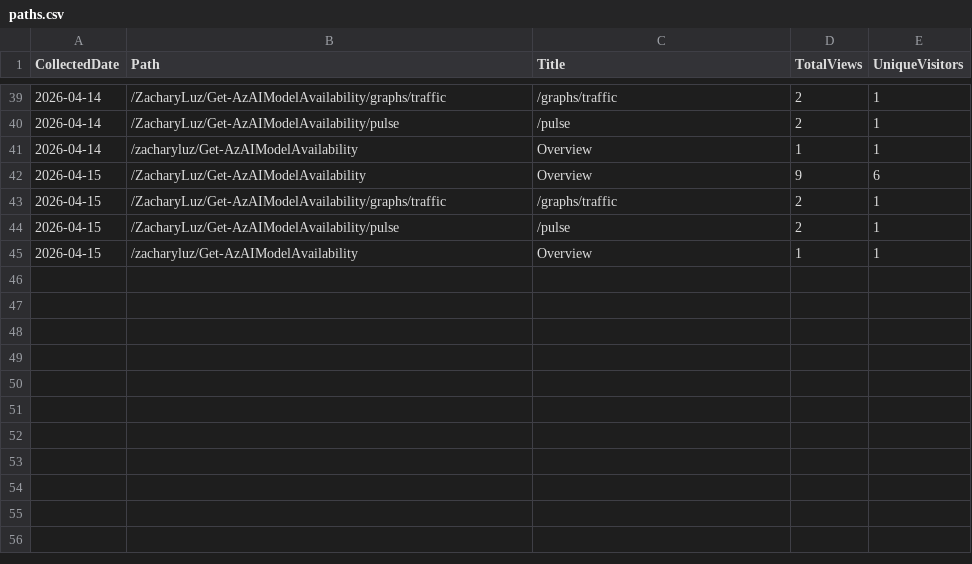
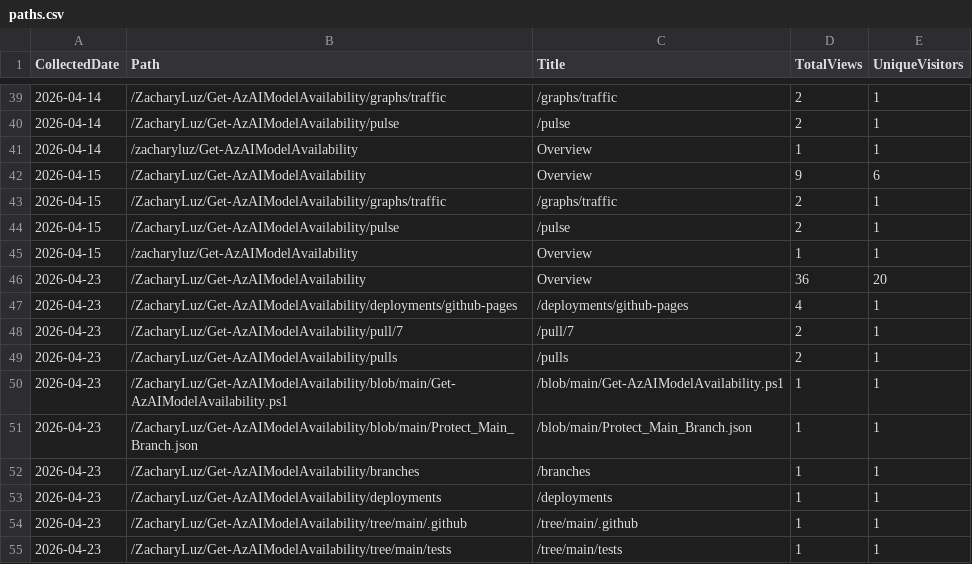
Before and after one commit to ZacharyLuz/Get-AzAIModelAvailability, a CSV file: data/paths.csv, drawn as a sheet; only a part is shown, gaps mark what is left out.

```diff
--- a/data/paths.csv
+++ b/data/paths.csv
@@ -45 +45,11 @@ CollectedDate,Path,Title,TotalViews,UniqueVisitors
 "2026-04-15","/zacharyluz/Get-AzAIModelAvailability","Overview",1,1
+"2026-04-23","/ZacharyLuz/Get-AzAIModelAvailability","Overview",36,20
+"2026-04-23","/ZacharyLuz/Get-AzAIModelAvailability/deployments/github-pages","/deployments/github-pages",4,1
+"2026-04-23","/ZacharyLuz/Get-AzAIModelAvailability/pull/7","/pull/7",2,1
+"2026-04-23","/ZacharyLuz/Get-AzAIModelAvailability/pulls","/pulls",2,1
+"2026-04-23","/ZacharyLuz/Get-AzAIModelAvailability/blob/main/Get-AzAIModelAvailability.ps1","/blob/main/Get-AzAIModelAvailability.ps1",1,1
+"2026-04-23","/ZacharyLuz/Get-AzAIModelAvailability/blob/main/Protect_Main_Branch.json","/blob/main/Protect_Main_Branch.json",1,1
+"2026-04-23","/ZacharyLuz/Get-AzAIModelAvailability/branches","/branches",1,1
+"2026-04-23","/ZacharyLuz/Get-AzAIModelAvailability/deployments","/deployments",1,1
+"2026-04-23","/ZacharyLuz/Get-AzAIModelAvailability/tree/main/.github","/tree/main/.github",1,1
+"2026-04-23","/ZacharyLuz/Get-AzAIModelAvailability/tree/main/tests","/tree/main/tests",1,1
```
Also changed, not shown: data/clones.csv, data/referrers.csv, 8 other files.
